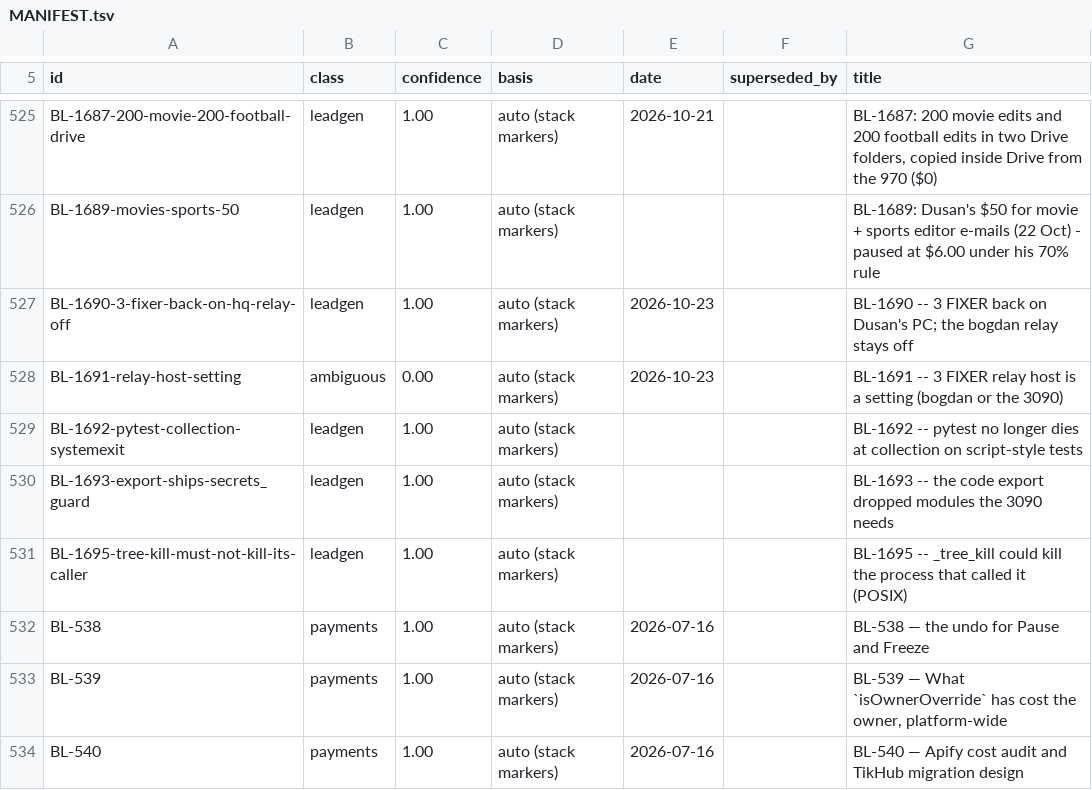
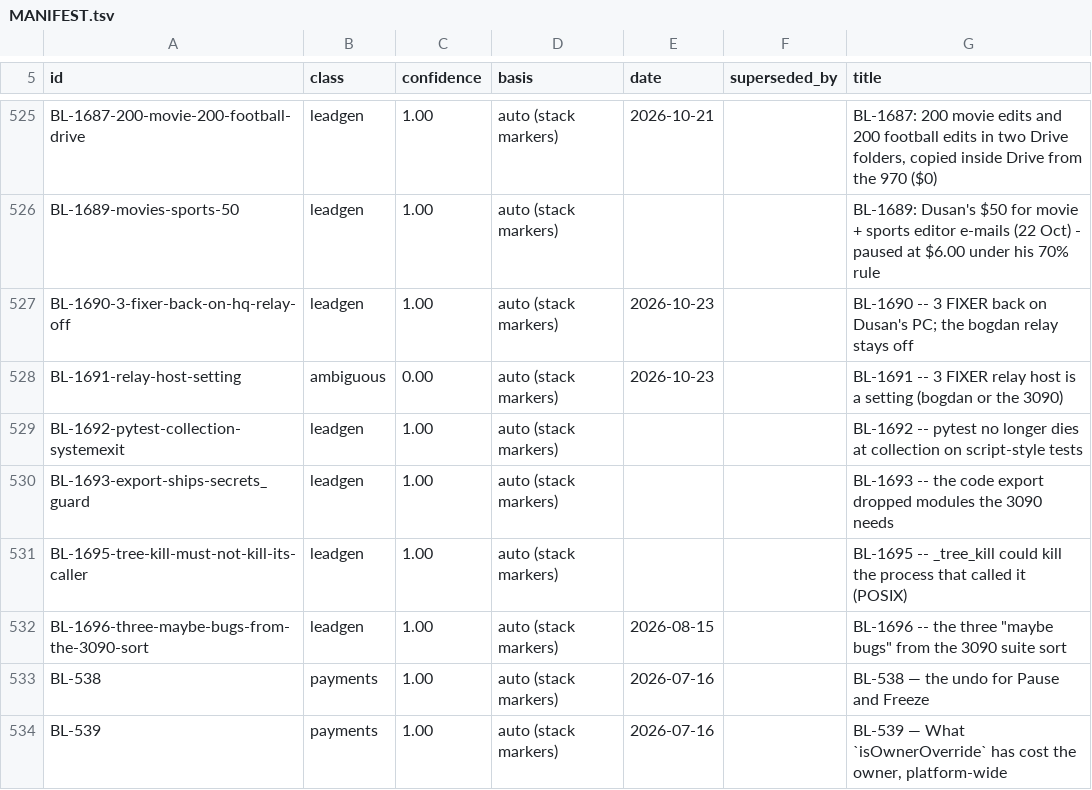
Before and after one commit to ilenader/clippershq-reports, a TSV file: MANIFEST.tsv, drawn as a sheet; only a part is shown, gaps mark what is left out; the shorter side is filled out with more unchanged rows; the diff names each change by its address in the sheet, - before the commit and + after, or states it on an @@ line.

Commit message:
BL-1696-three-maybe-bugs-from-the-3090-sort: published

```diff
--- a/MANIFEST.tsv
+++ b/MANIFEST.tsv
+row 532: BL-1696-three-maybe-bugs-from-the-3090-sort | leadgen | 1.00 | auto (stack markers) | 2026-08-15 |  | BL-1696 -- the three "maybe bugs" from the 3090 suite sort
```
Also changed, not shown: 1 other file.
